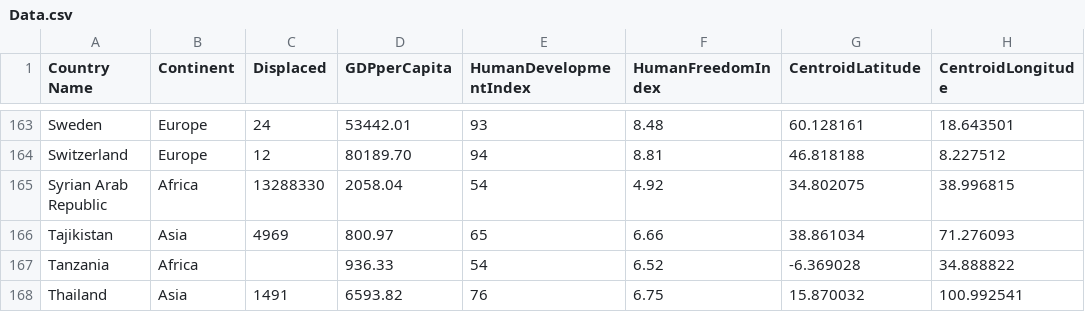
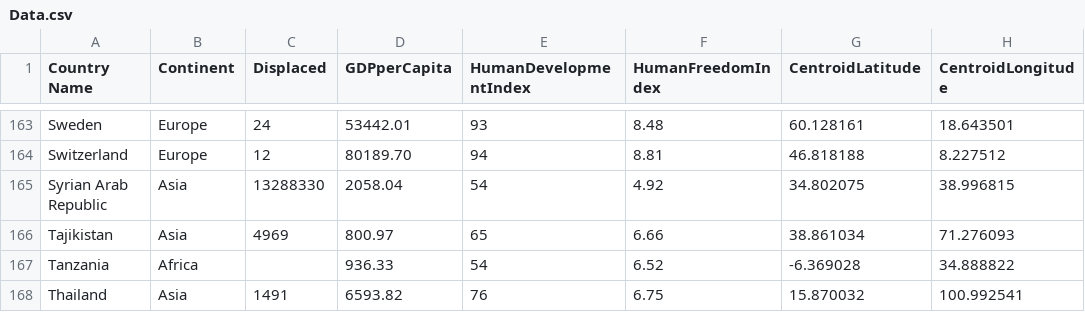
Before and after one commit to stephlacouture/georgetown-dataviz-final-project, a CSV file: Data.csv, drawn as a sheet; only a part is shown, gaps mark what is left out.

Commit message:
making changes

```diff
--- a/Data.csv
+++ b/Data.csv
@@ -164,3 +164,3 @@ Sweden,Europe,24,53442.01,93,8.48,60.128161,18.643501
 Switzerland,Europe,12,80189.70,94,8.81,46.818188,8.227512
-Syrian Arab Republic,Africa,13288330,2058.04,54,4.92,34.802075,38.996815
+Syrian Arab Republic,Asia,13288330,2058.04,54,4.92,34.802075,38.996815
 Tajikistan,Asia,4969,800.97,65,6.66,38.861034,71.276093
```
